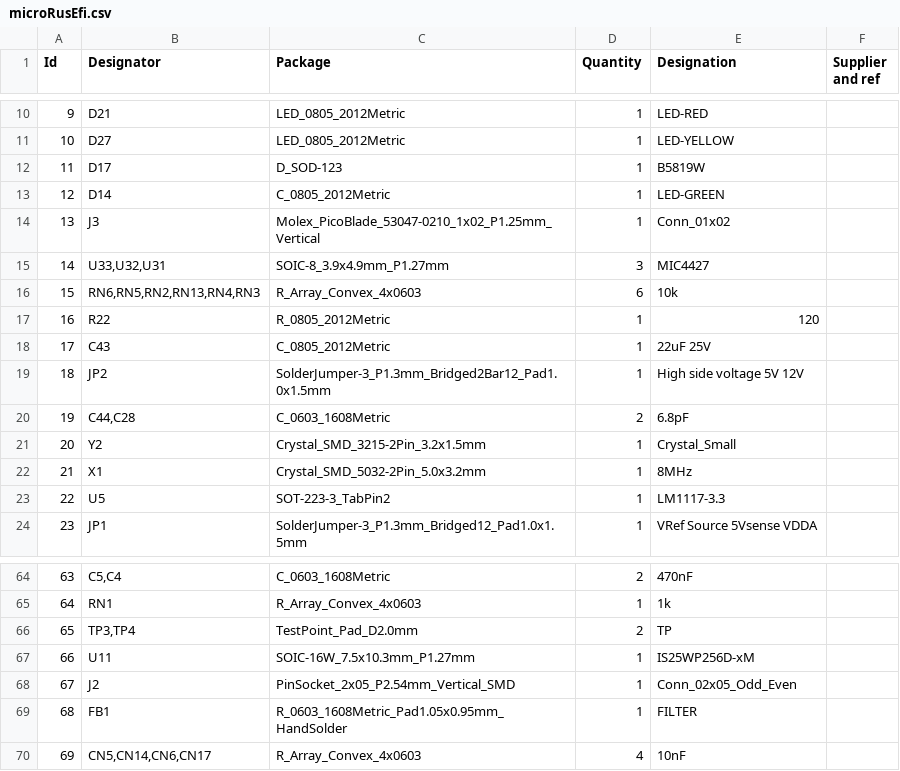
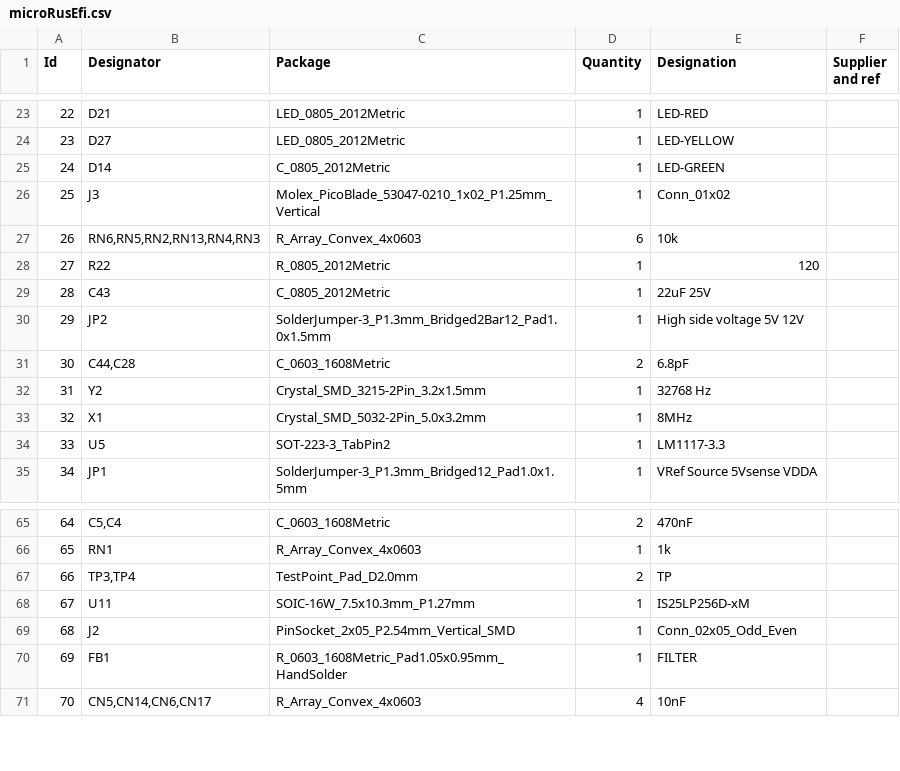
Before and after one commit to rusefi/hw_microRusEfi, a CSV file: microRusEfi.csv, drawn as a sheet; only a part is shown, gaps mark what is left out; removed rows and columns are numbered as before the commit, all else as after; the diff covers the shown part only; the diff names each change by its address in the sheet, - before the commit and + after, or states it on an @@ line.

Commit message:
Added 2x5 header for SPI/serial communications Connected LIN to PD8/PD9 USART3, output on SMD testpoint. Added standby regulator. Changed footprints of reverse protection diodes to SMA. Rotated two opamps and clamping diode arrays for cleaner layout. Moved status LEDs over for better silkscreen labels. Moved CAN termination and TVS to lower right.

```diff
--- a/microRusEfi.csv
+++ b/microRusEfi.csv
@@ column A (Id) renumbered from row 16 down @@
@@ row 12 moved to row 14: 13 @@
-row 15: 14 | U33,U32,U31 | SOIC-8_3.9x4.9mm_P1.27mm | 3 | MIC4427
-E32 (Designation): Crystal_Small
+E32 (Designation): 32768 Hz
-E68 (Designation): IS25WP256D-xM
+E68 (Designation): IS25LP256D-xM
```
Also changed, not shown: 17 added rows, 15 removed rows and 1 edited cell elsewhere in this file, 9 other files.
